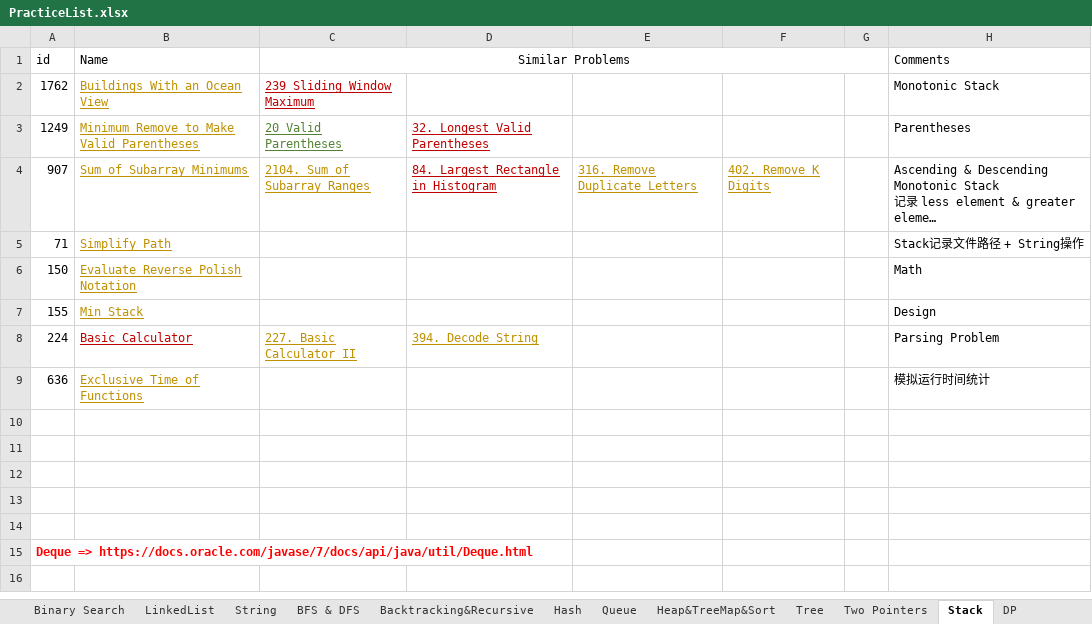
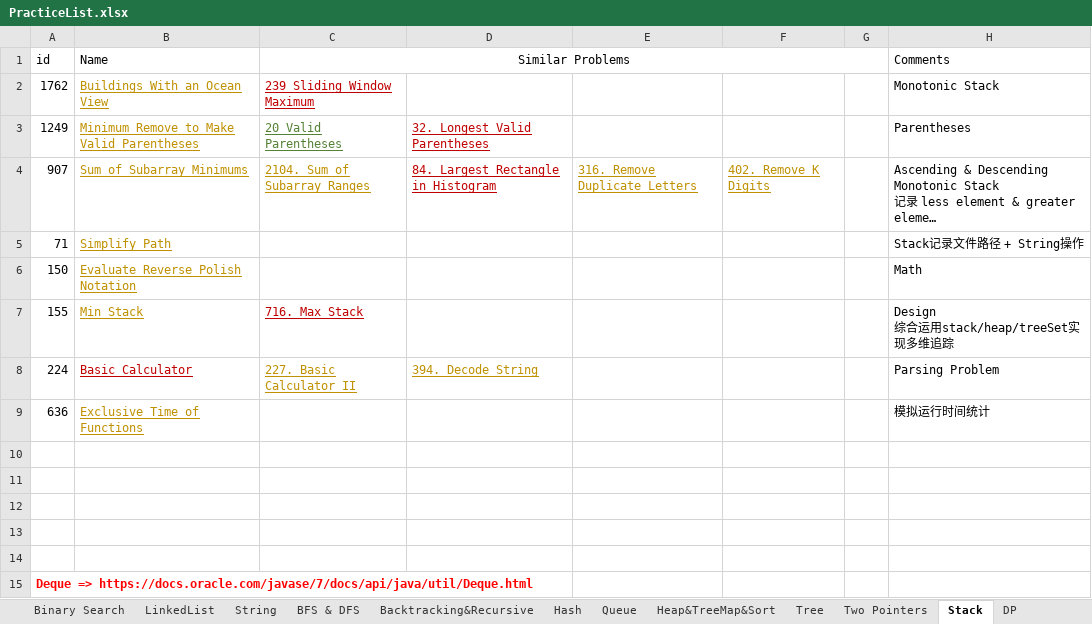
Before and after one commit to LiXieLabs/codingpractice, an Excel workbook: PracticeList.xlsx, sheet Stack, drawn as a sheet; long unchanged cells end in …; values as stored, in another font and other column widths than the file's, no borders; ↵ is a line break in a cell; the diff names each change by its address in the sheet, - before the commit and + after, or states it on an @@ line.

Commit message:
practice 2023Jan08

```diff
--- a/PracticeList.xlsx (sheet Stack)
+++ b/PracticeList.xlsx (sheet Stack)
-C7 (Similar Problems): (empty)
+C7 (Similar Problems): 716. Max Stack
-H7 (Comments): Design
+H7 (Comments): Design ↵ 综合运用stack/heap/treeSet实现多维追踪
```
Also changed, not shown: sheet All, 1 other file.
